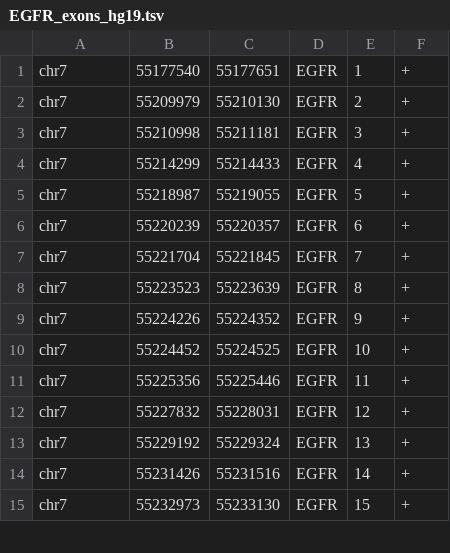
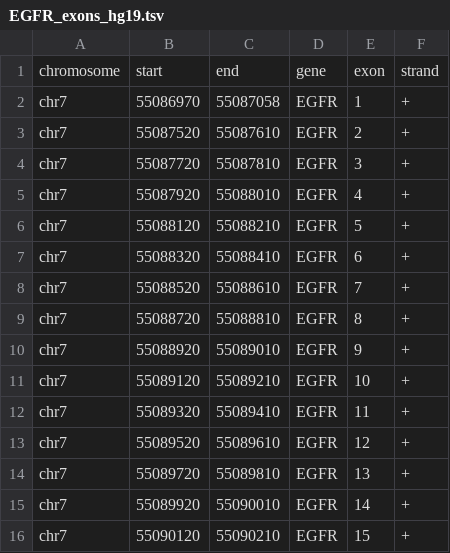
Before and after one commit to freezecoder/starfusion_itd, a TSV file: EGFR_exons_hg19.tsv, drawn as a sheet; only a part is shown; the diff covers the shown part only.

```diff
--- a/EGFR_exons_hg19.tsv
+++ b/EGFR_exons_hg19.tsv
@@ -1,15 +1,16 @@
-chr7	55177540	55177651	EGFR	1	+
-chr7	55209979	55210130	EGFR	2	+
-chr7	55210998	55211181	EGFR	3	+
-chr7	55214299	55214433	EGFR	4	+
-chr7	55218987	55219055	EGFR	5	+
-chr7	55220239	55220357	EGFR	6	+
-chr7	55221704	55221845	EGFR	7	+
-chr7	55223523	55223639	EGFR	8	+
-chr7	55224226	55224352	EGFR	9	+
-chr7	55224452	55224525	EGFR	10	+
-chr7	55225356	55225446	EGFR	11	+
-chr7	55227832	55228031	EGFR	12	+
-chr7	55229192	55229324	EGFR	13	+
-chr7	55231426	55231516	EGFR	14	+
-chr7	55232973	55233130	EGFR	15	+
+chromosome	start	end	gene	exon	strand
+chr7	55086970	55087058	EGFR	1	+
+chr7	55087520	55087610	EGFR	2	+
+chr7	55087720	55087810	EGFR	3	+
+chr7	55087920	55088010	EGFR	4	+
+chr7	55088120	55088210	EGFR	5	+
+chr7	55088320	55088410	EGFR	6	+
+chr7	55088520	55088610	EGFR	7	+
+chr7	55088720	55088810	EGFR	8	+
+chr7	55088920	55089010	EGFR	9	+
+chr7	55089120	55089210	EGFR	10	+
+chr7	55089320	55089410	EGFR	11	+
+chr7	55089520	55089610	EGFR	12	+
+chr7	55089720	55089810	EGFR	13	+
+chr7	55089920	55090010	EGFR	14	+
+chr7	55090120	55090210	EGFR	15	+
```
Also changed, not shown: 18 edited cells elsewhere in this file, 5 other files.
